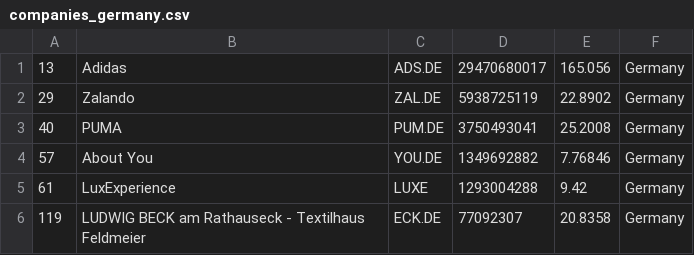
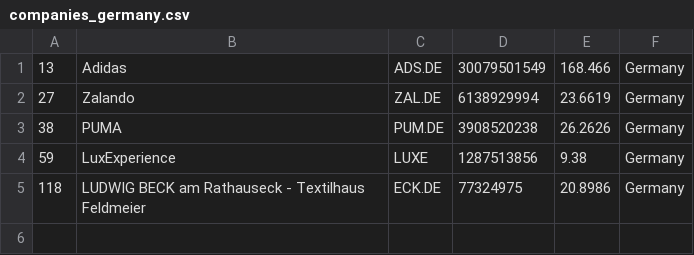
Before and after one commit to cjfernandezr/merida-june-6-2024, a CSV file: companies_germany.csv, drawn as a sheet.

```diff
--- a/companies_germany.csv
+++ b/companies_germany.csv
@@ -1,6 +1,5 @@
-"13","Adidas","ADS.DE","29470680017","165.056","Germany"
-"29","Zalando","ZAL.DE","5938725119","22.8902","Germany"
-"40","PUMA","PUM.DE","3750493041","25.2008","Germany"
-"57","About You","YOU.DE","1349692882","7.76846","Germany"
-"61","LuxExperience","LUXE","1293004288","9.42","Germany"
-"119","LUDWIG BECK am Rathauseck - Textilhaus Feldmeier","ECK.DE","77092307","20.8358","Germany"
+"13","Adidas","ADS.DE","30079501549","168.466","Germany"
+"27","Zalando","ZAL.DE","6138929994","23.6619","Germany"
+"38","PUMA","PUM.DE","3908520238","26.2626","Germany"
+"59","LuxExperience","LUXE","1287513856","9.38","Germany"
+"118","LUDWIG BECK am Rathauseck - Textilhaus Feldmeier","ECK.DE","77324975","20.8986","Germany"
```
Also changed, not shown: companies-all.csv, companies_france.csv, 1 other file.
